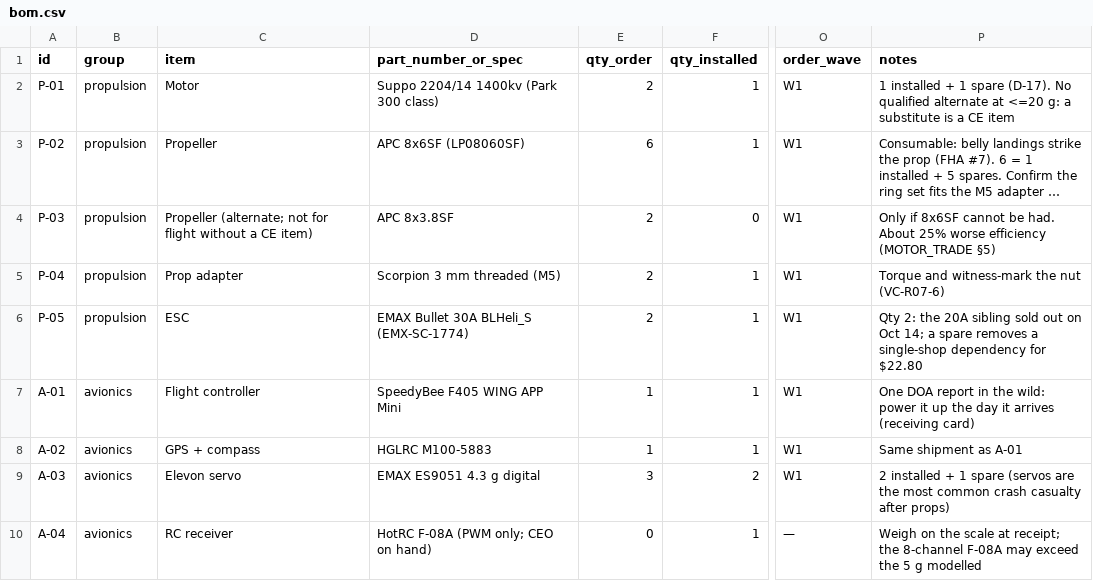
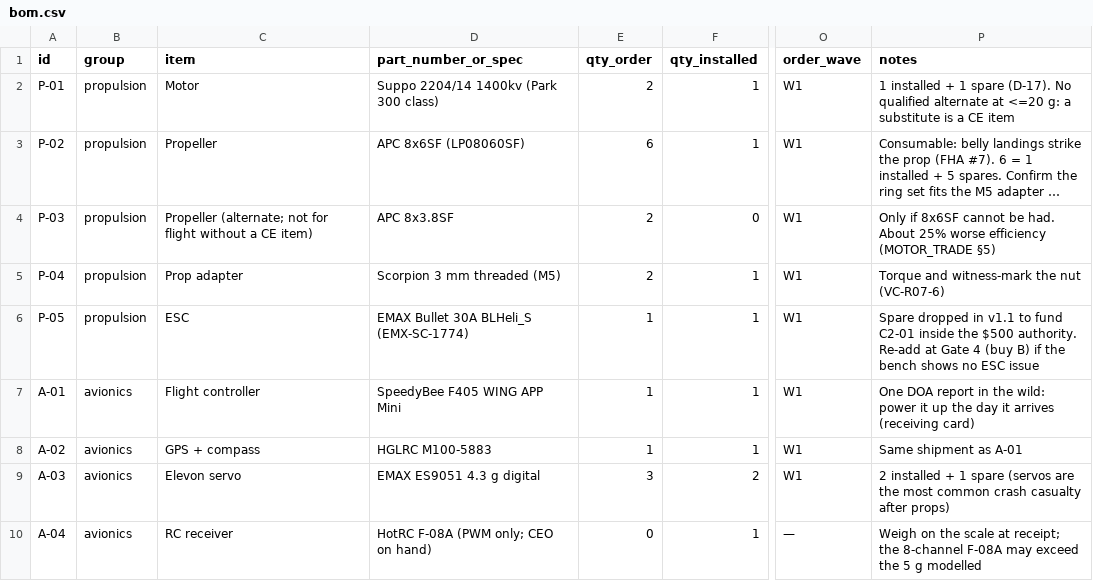
Before and after one commit to Z-b0101/zb-flight-model, a CSV file: mfg/bom.csv, drawn as a sheet; only a part is shown, gaps mark what is left out; long unchanged cells end in …; the diff covers the shown part only; the diff names each change by its address in the sheet, - before the commit and + after, or states it on an @@ line.

```diff
--- a/mfg/bom.csv
+++ b/mfg/bom.csv
-E6 (qty_order): 2
+E6 (qty_order): 1
-P6 (notes): Qty 2: the 20A sibling sold out on Oct 14; a spare removes a single-shop dependency for $22.80
+P6 (notes): Spare dropped in v1.1 to fund C2-01 inside the $500 authority. Re-add at Gate 4 (buy B) if the bench shows no ESC issue
```
Also changed, not shown: 4 added rows and 1 edited cell elsewhere in this file, 1 other file.
